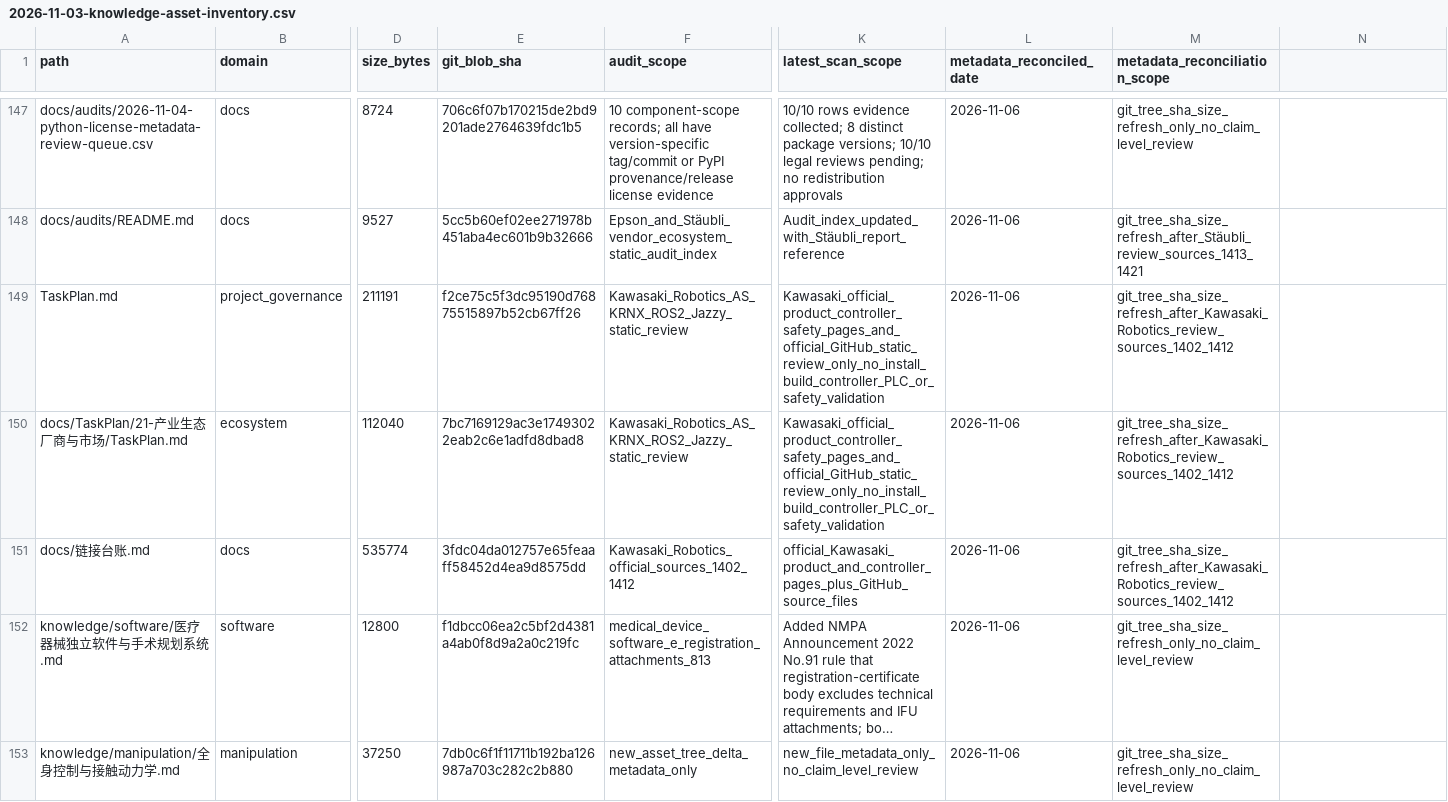
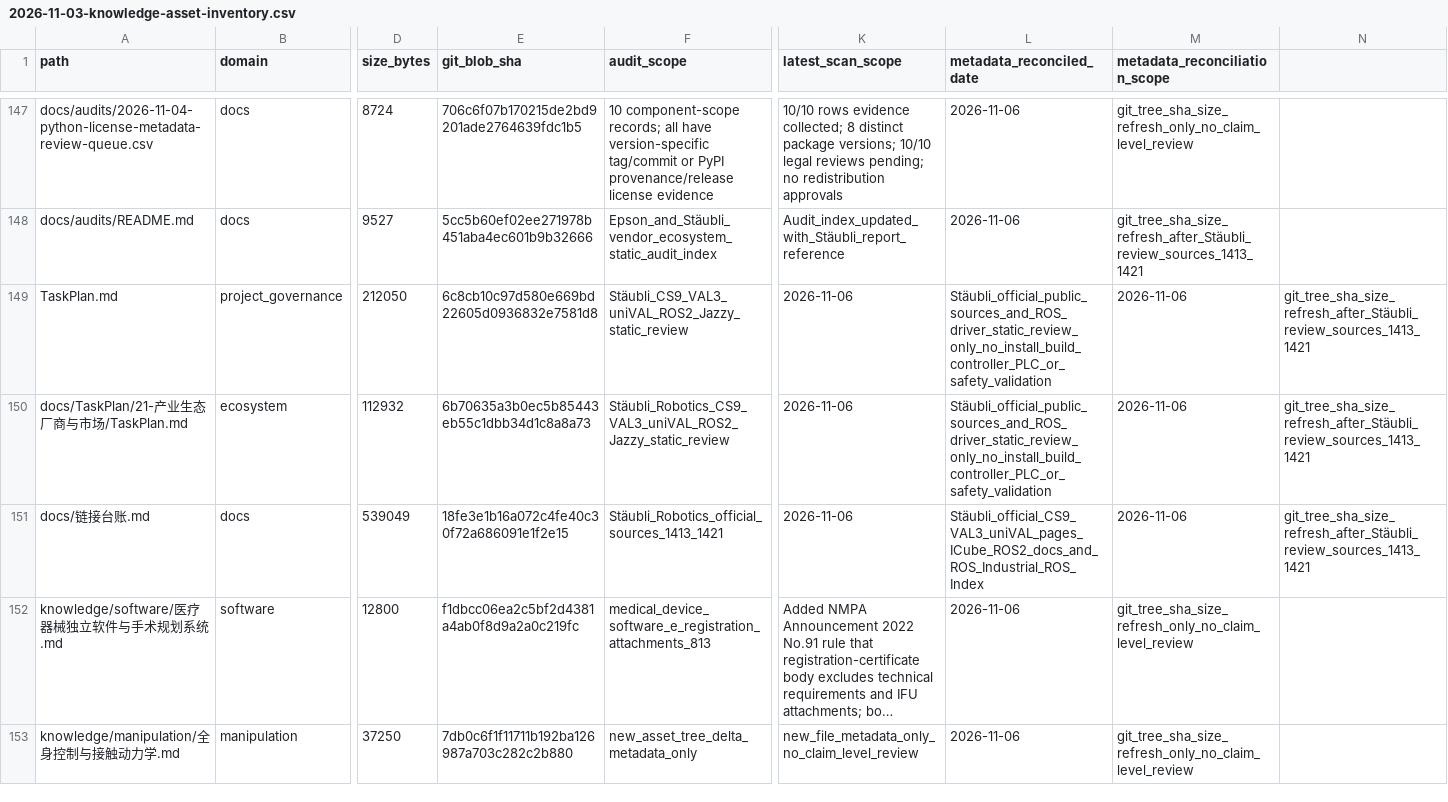
Before and after one commit to rexyll/robot_knowledgebasement, a CSV file: docs/audits/2026-11-03-knowledge-asset-inventory.csv, drawn as a sheet; only a part is shown, gaps mark what is left out; long unchanged cells end in …; the diff names each change by its address in the sheet, - before the commit and + after, or states it on an @@ line.

Commit message:
docs: refresh TaskPlan and source ledger asset metadata

```diff
--- a/docs/audits/2026-11-03-knowledge-asset-inventory.csv
+++ b/docs/audits/2026-11-03-knowledge-asset-inventory.csv
-D149 (size_bytes): 211191
+D149 (size_bytes): 212050
-E149 (git_blob_sha): f2ce75c5f3dc95190d76875515897b52cb67ff26
+E149 (git_blob_sha): 6c8cb10c97d580e669bd22605d0936832e7581d8
-F149 (audit_scope): Kawasaki_Robotics_AS_KRNX_ROS2_Jazzy_static_review
+F149 (audit_scope): Stäubli_CS9_VAL3_uniVAL_ROS2_Jazzy_static_review
-K149:K150 (latest_scan_scope): Kawasaki_official_product_controller_safety_pages_and_official_GitHub_static_review_only_no_install_build_controller_PLC_or_safety_validation
+K149:K150 (latest_scan_scope): 2026-11-06
-L149:L150 (metadata_reconciled_date): 2026-11-06
+L149:L150 (metadata_reconciled_date): Stäubli_official_public_sources_and_ROS_driver_static_review_only_no_install_build_controller_PLC_or_safety_validation
-M149:M151 (metadata_reconciliation_scope): git_tree_sha_size_refresh_after_Kawasaki_Robotics_review_sources_1402_1412
+M149:M151 (metadata_reconciliation_scope): 2026-11-06
-N149:N151: (empty)
+N149:N151: git_tree_sha_size_refresh_after_Stäubli_review_sources_1413_1421
-D150 (size_bytes): 112040
+D150 (size_bytes): 112932
-E150 (git_blob_sha): 7bc7169129ac3e17493022eab2c6e1adfd8dbad8
+E150 (git_blob_sha): 6b70635a3b0ec5b85443eb55c1dbb34d1c8a8a73
-F150 (audit_scope): Kawasaki_Robotics_AS_KRNX_ROS2_Jazzy_static_review
+F150 (audit_scope): Stäubli_Robotics_CS9_VAL3_uniVAL_ROS2_Jazzy_static_review
-D151 (size_bytes): 535774
+D151 (size_bytes): 539049
-E151 (git_blob_sha): 3fdc04da012757e65feaaff58452d4ea9d8575dd
+E151 (git_blob_sha): 18fe3e1b16a072c4fe40c30f72a686091e1f2e15
-F151 (audit_scope): Kawasaki_Robotics_official_sources_1402_1412
+F151 (audit_scope): Stäubli_Robotics_official_sources_1413_1421
-K151 (latest_scan_scope): official_Kawasaki_product_and_controller_pages_plus_GitHub_source_files
+K151 (latest_scan_scope): 2026-11-06
-L151 (metadata_reconciled_date): 2026-11-06
+L151 (metadata_reconciled_date): Stäubli_official_CS9_VAL3_uniVAL_pages_ICube_ROS2_docs_and_ROS_Industrial_ROS_Index
```
